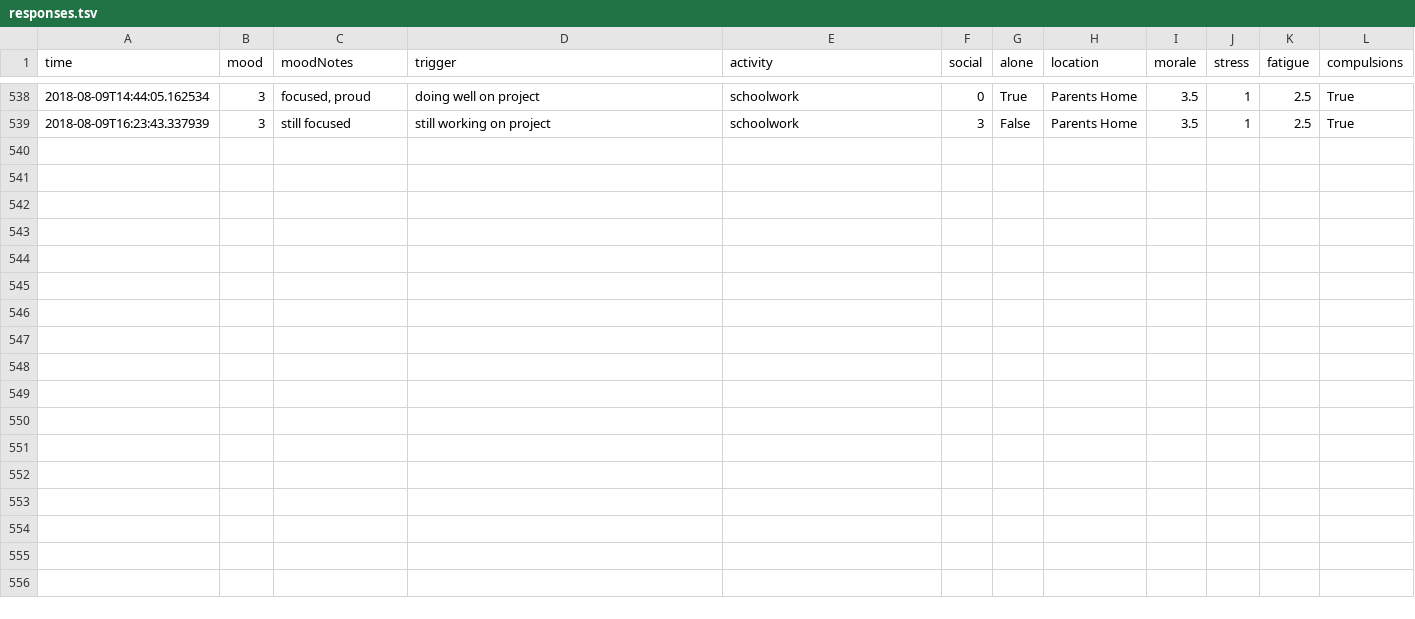
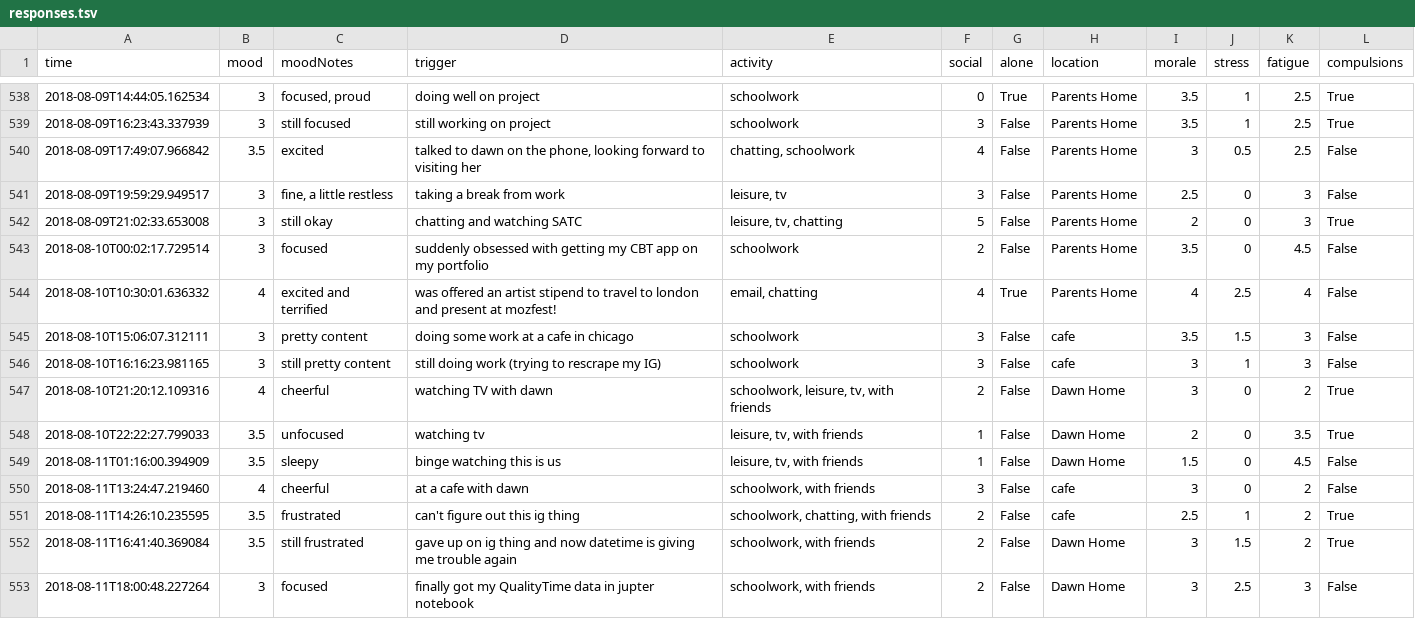
Before and after one commit to xujenna/thesis_explorations, a TSV file: trackers/reporter/responses.tsv, drawn as a sheet; only a part is shown, gaps mark what is left out; the diff names each change by its address in the sheet, - before the commit and + after, or states it on an @@ line.

Commit message:
added QualityTime data to correlation

```diff
--- a/trackers/reporter/responses.tsv
+++ b/trackers/reporter/responses.tsv
+row 540: 2018-08-09T17:49:07.966842 | 3.5 | excited | talked to dawn on the phone, looking forward to visiting her | chatting, schoolwork | 4 | False | Parents Home | 3 | 0.5 | 2.5 | False
+row 541: 2018-08-09T19:59:29.949517 | 3 | fine, a little restless | taking a break from work | leisure, tv | 3 | False | Parents Home | 2.5 | 0 | 3 | False
+row 542: 2018-08-09T21:02:33.653008 | 3 | still okay | chatting and watching SATC | leisure, tv, chatting | 5 | False | Parents Home | 2 | 0 | 3 | True
+row 543: 2018-08-10T00:02:17.729514 | 3 | focused | suddenly obsessed with getting my CBT app on my portfolio | schoolwork | 2 | False | Parents Home | 3.5 | 0 | 4.5 | False
+row 544: 2018-08-10T10:30:01.636332 | 4 | excited and terrified | was offered an artist stipend to travel to london and present at mozfest! | email, chatting | 4 | True | Parents Home | 4 | 2.5 | 4 | False
+row 545: 2018-08-10T15:06:07.312111 | 3 | pretty content | doing some work at a cafe in chicago | schoolwork | 3 | False | cafe | 3.5 | 1.5 | 3 | False
+row 546: 2018-08-10T16:16:23.981165 | 3 | still pretty content | still doing work (trying to rescrape my IG) | schoolwork | 3 | False | cafe | 3 | 1 | 3 | False
+row 547: 2018-08-10T21:20:12.109316 | 4 | cheerful | watching TV with dawn | schoolwork, leisure, tv, with friends | 2 | False | Dawn Home | 3 | 0 | 2 | True
+row 548: 2018-08-10T22:22:27.799033 | 3.5 | unfocused | watching tv | leisure, tv, with friends | 1 | False | Dawn Home | 2 | 0 | 3.5 | True
+row 549: 2018-08-11T01:16:00.394909 | 3.5 | sleepy | binge watching this is us | leisure, tv, with friends | 1 | False | Dawn Home | 1.5 | 0 | 4.5 | False
+row 550: 2018-08-11T13:24:47.219460 | 4 | cheerful | at a cafe with dawn | schoolwork, with friends | 3 | False | cafe | 3 | 0 | 2 | False
+row 551: 2018-08-11T14:26:10.235595 | 3.5 | frustrated | can't figure out this ig thing | schoolwork, chatting, with friends | 2 | False | cafe | 2.5 | 1 | 2 | True
+row 552: 2018-08-11T16:41:40.369084 | 3.5 | still frustrated | gave up on ig thing and now datetime is giving me trouble again | schoolwork, with friends | 2 | False | Dawn Home | 3 | 1.5 | 2 | True
+row 553: 2018-08-11T18:00:48.227264 | 3 | focused | finally got my QualityTime data in jupter notebook | schoolwork, with friends | 2 | False | Dawn Home | 3 | 2.5 | 3 | False
```
Also changed, not shown: 11 other files.
